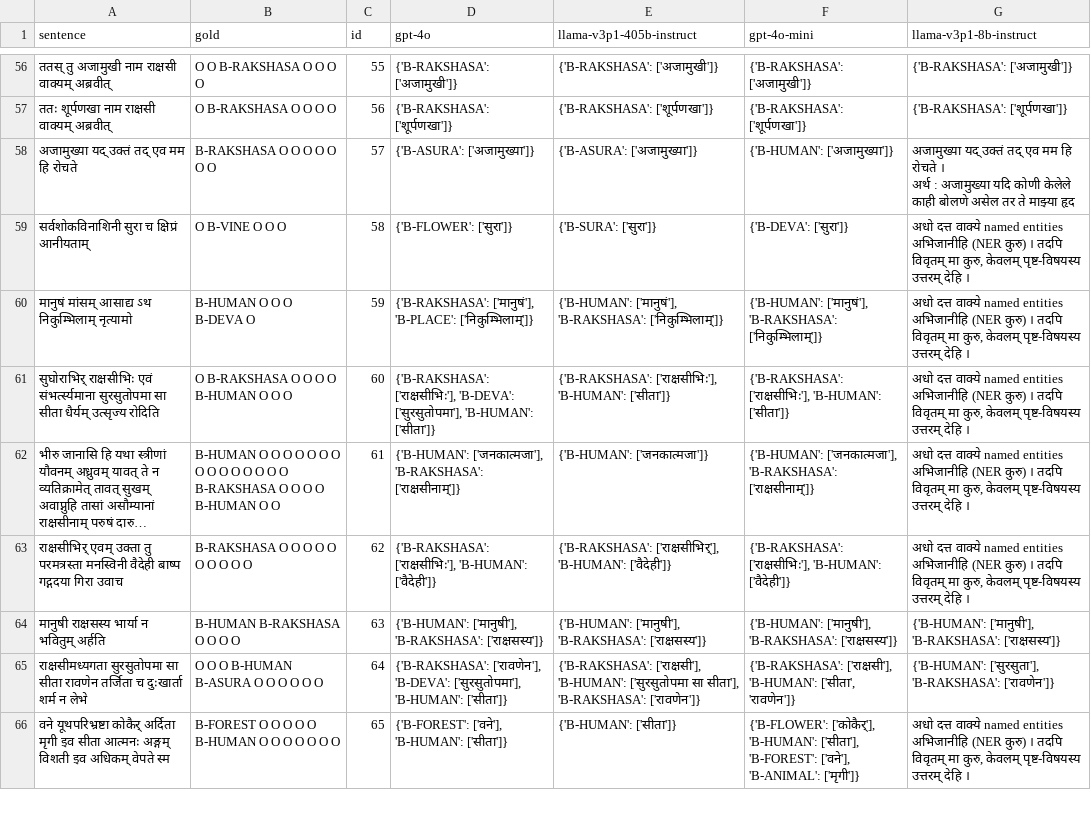
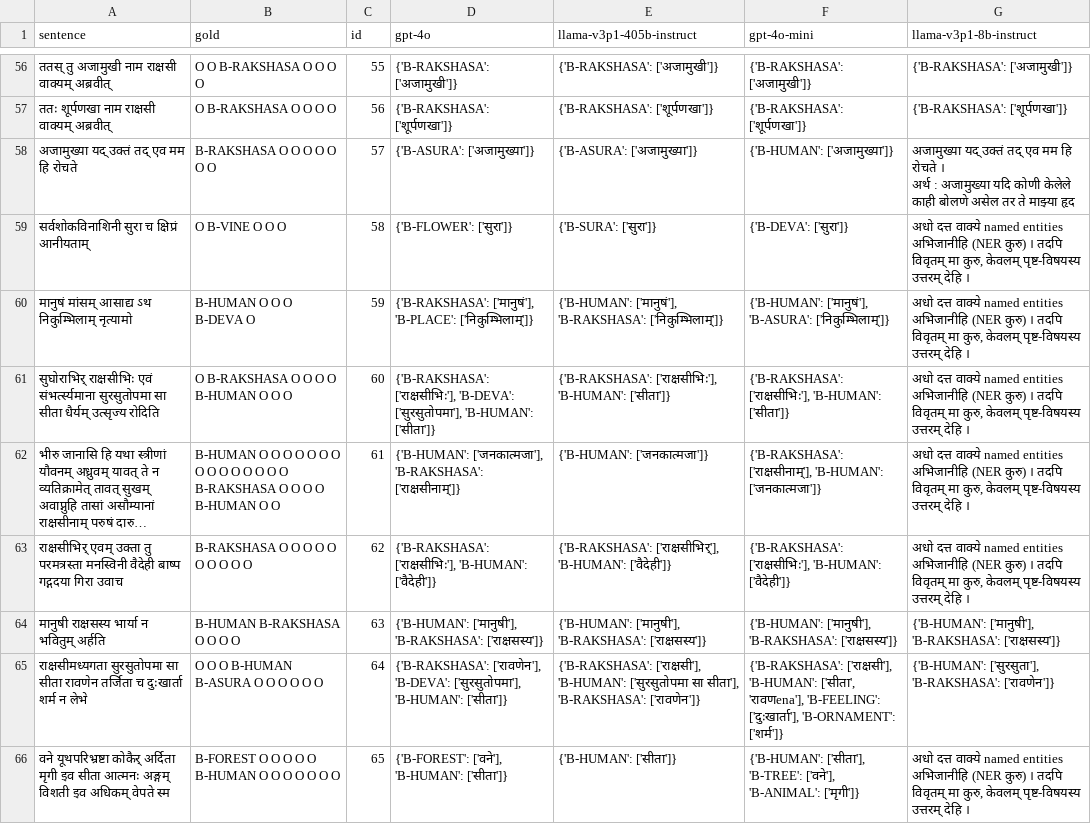
Before and after one commit to mahesh-ak/SktQA, a TSV file: results/ner/skt_ner_0.tsv, drawn as a sheet; only a part is shown, gaps mark what is left out; long unchanged cells end in …; the diff covers the shown part only; the diff names each change by its address in the sheet, - before the commit and + after, or states it on an @@ line.

```diff
--- a/results/ner/skt_ner_0.tsv
+++ b/results/ner/skt_ner_0.tsv
-F60 (gpt-4o-mini): {'B-HUMAN': ['मानुषं'], 'B-RAKSHASA': ['निकुम्भिलाम्']}
+F60 (gpt-4o-mini): {'B-HUMAN': ['मानुषं'], 'B-ASURA': ['निकुम्भिलाम्']}
-F62 (gpt-4o-mini): {'B-HUMAN': ['जनकात्मजा'], 'B-RAKSHASA': ['राक्षसीनाम्']}
+F62 (gpt-4o-mini): {'B-RAKSHASA': ['राक्षसीनाम्'], 'B-HUMAN': ['जनकात्मजा']}
-F65 (gpt-4o-mini): …'B-HUMAN': ['सीता', 'रावणेन']}
+F65 (gpt-4o-mini): …'B-HUMAN': ['सीता', 'रावणena'], 'B-FEELING': ['दुःखार्ता'], 'B-ORNAMENT': ['शर्म']}
-F66 (gpt-4o-mini): {'B-FLOWER': ['कोकैर्'], 'B-HUMAN': ['सीता'], 'B-FOREST': ['वने'], 'B-ANIMAL':…
+F66 (gpt-4o-mini): {'B-HUMAN': ['सीता'], 'B-TREE': ['वने'], 'B-ANIMAL':…
```
Also changed, not shown: 78 edited cells elsewhere in this file, results/ner/eval_table.tsv, 7 other files.
